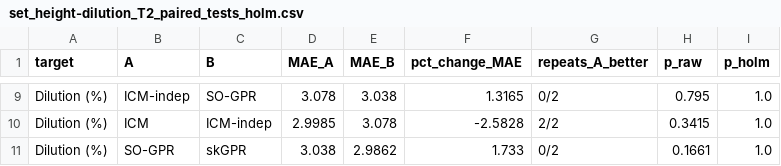
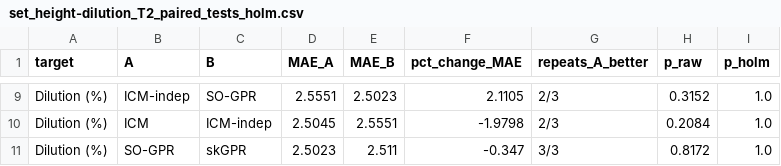
Before and after one commit to LALAPILANE197/LMD_Modelling, a CSV file: model/mogpr_outputs/set_height-dilution_T2_paired_tests_holm.csv, drawn as a sheet; only a part is shown, gaps mark what is left out; the diff covers the shown part only; the diff names each change by its address in the sheet, - before the commit and + after, or states it on an @@ line.

```diff
--- a/model/mogpr_outputs/set_height-dilution_T2_paired_tests_holm.csv
+++ b/model/mogpr_outputs/set_height-dilution_T2_paired_tests_holm.csv
-D9 (MAE_A): 3.078
+D9 (MAE_A): 2.5551
-E9 (MAE_B): 3.038
+E9 (MAE_B): 2.5023
-F9 (pct_change_MAE): 1.3165
+F9 (pct_change_MAE): 2.1105
-G9 (repeats_A_better): 0/2
+G9 (repeats_A_better): 2/3
-H9 (p_raw): 0.795
+H9 (p_raw): 0.3152
-D10 (MAE_A): 2.9985
+D10 (MAE_A): 2.5045
-E10 (MAE_B): 3.078
+E10 (MAE_B): 2.5551
-F10 (pct_change_MAE): -2.5828
+F10 (pct_change_MAE): -1.9798
-G10 (repeats_A_better): 2/2
+G10 (repeats_A_better): 2/3
-H10 (p_raw): 0.3415
+H10 (p_raw): 0.2084
-D11 (MAE_A): 3.038
+D11 (MAE_A): 2.5023
-E11 (MAE_B): 2.9862
+E11 (MAE_B): 2.511
-F11 (pct_change_MAE): 1.733
+F11 (pct_change_MAE): -0.347
-G11 (repeats_A_better): 0/2
+G11 (repeats_A_better): 3/3
-H11 (p_raw): 0.1661
+H11 (p_raw): 0.8172
```
Also changed, not shown: 35 edited cells elsewhere in this file, model/mogpr_height_aspect_outputs/log_T1_performance.csv, model/mogpr_outputs/set_height-aspect-dilution_T1_performance.csv, 20 other files.
